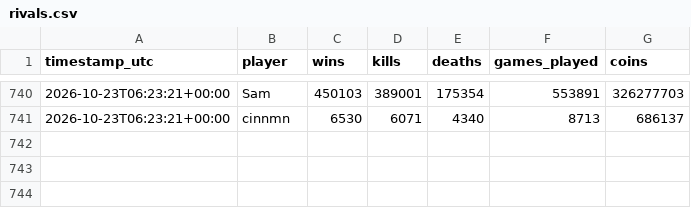
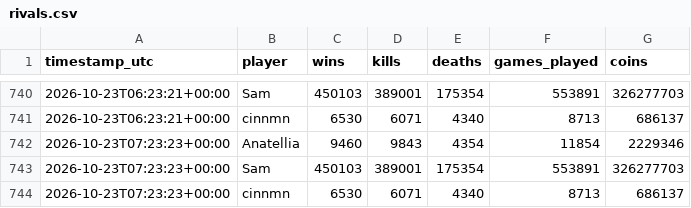
Before and after one commit to kevinkcko8-svg/mm-tracker, a CSV file: data/rivals.csv, drawn as a sheet; only a part is shown, gaps mark what is left out; the diff names each change by its address in the sheet, - before the commit and + after, or states it on an @@ line.

```diff
--- a/data/rivals.csv
+++ b/data/rivals.csv
+row 742: 2026-10-23T07:23:23+00:00 | Anatellia | 9460 | 9843 | 4354 | 11854 | 2229346
+row 743: 2026-10-23T07:23:23+00:00 | Sam | 450103 | 389001 | 175354 | 553891 | 326277703
+row 744: 2026-10-23T07:23:23+00:00 | cinnmn | 6530 | 6071 | 4340 | 8713 | 686137
```
Also changed, not shown: data/history.csv, 3 other files.
